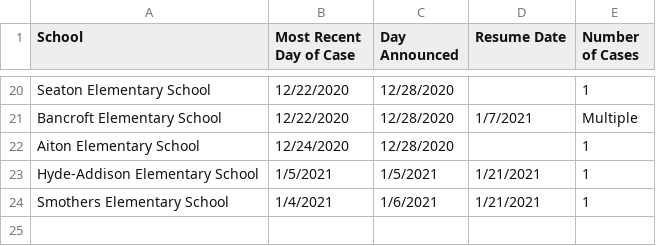
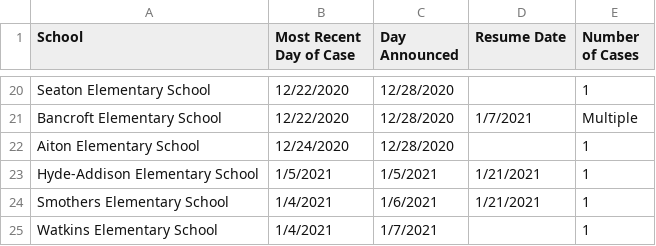
Before and after one commit to rstahlin/rstahlin.github.io, a CSV file: school_cases.csv, drawn as a sheet; only a part is shown, gaps mark what is left out.

```diff
--- a/school_cases.csv
+++ b/school_cases.csv
@@ -24 +24,2 @@ Hyde-Addison Elementary School,1/5/2021,1/5/2021,1/21/2021,1
 Smothers Elementary School,1/4/2021,1/6/2021,1/21/2021,1
+Watkins Elementary School,1/4/2021,1/7/2021,,1
```
Also changed, not shown: data.csv, 2 other files.
